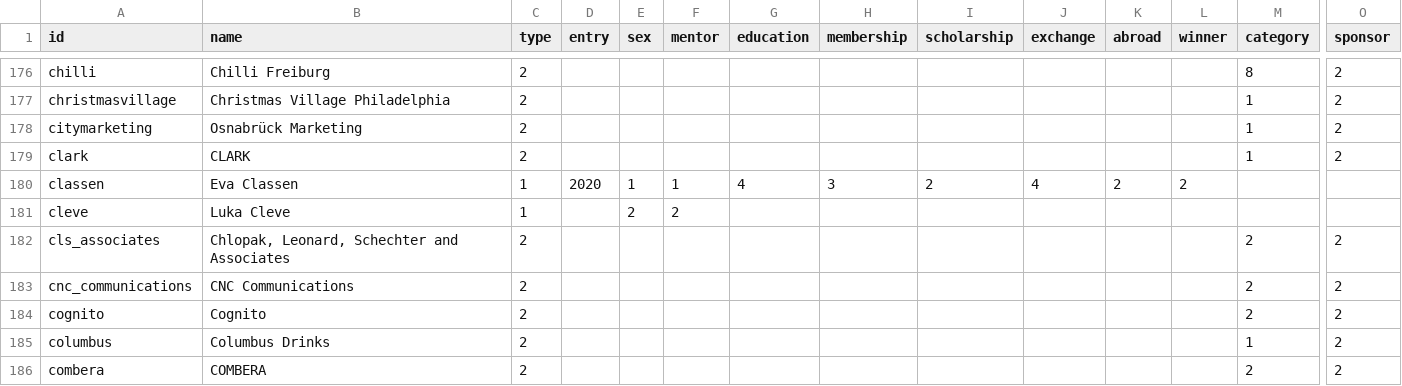
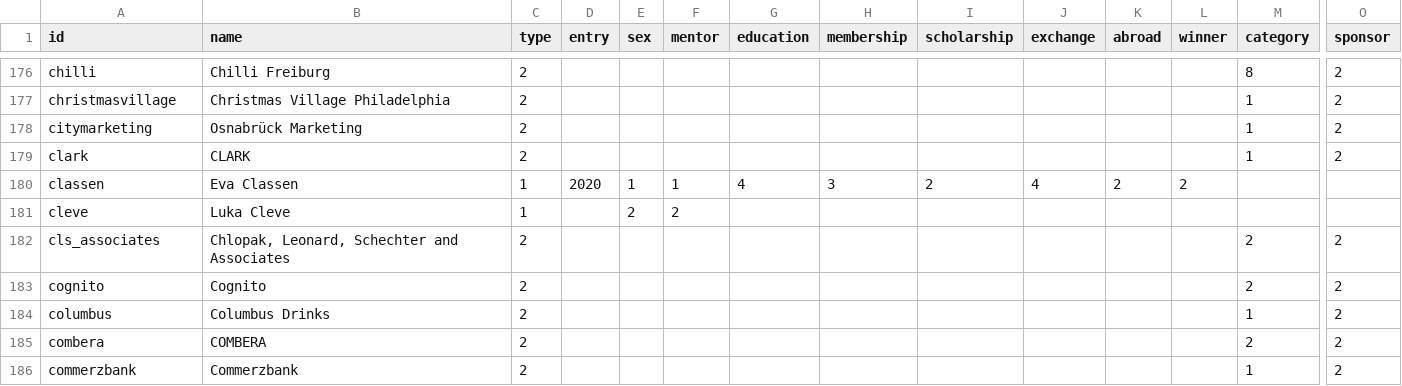
Before and after one commit to hb062/BA_30u30, a CSV file: nodelist_complete - nodelist.csv, drawn as a sheet; only a part is shown, gaps mark what is left out; the shorter side is filled out with more unchanged rows; rows hold the shown columns only; the diff names each change by its address in the sheet, - before the commit and + after, or states it on an @@ line.

Commit message:
Update nodelist_complete - nodelist.csv

```diff
--- a/nodelist_complete - nodelist.csv
+++ b/nodelist_complete - nodelist.csv
-row 183: cnc_communications | CNC Communications | 2 |  |  |  |  |  |  |  |  |  | 2 | 2
```
